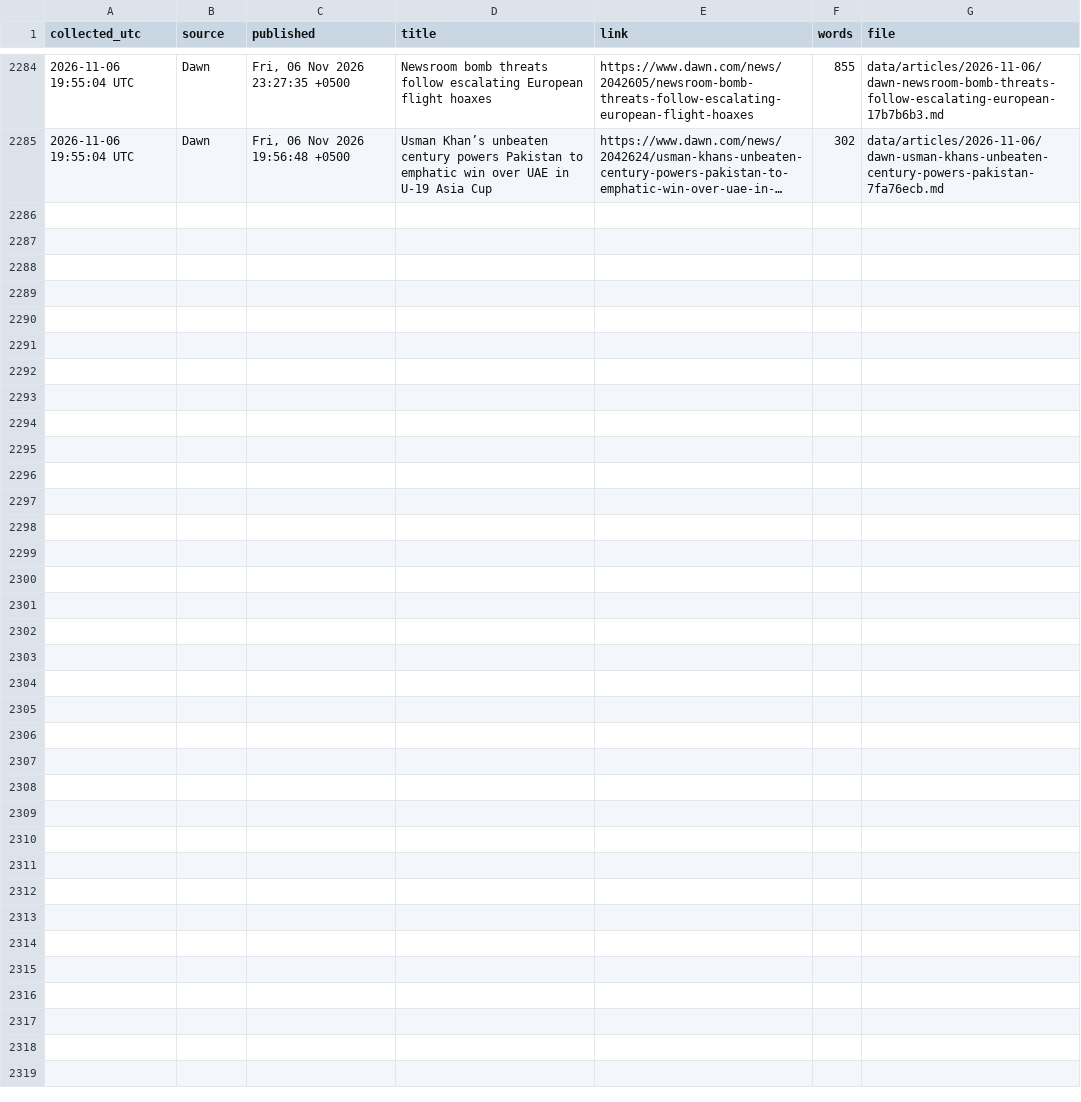
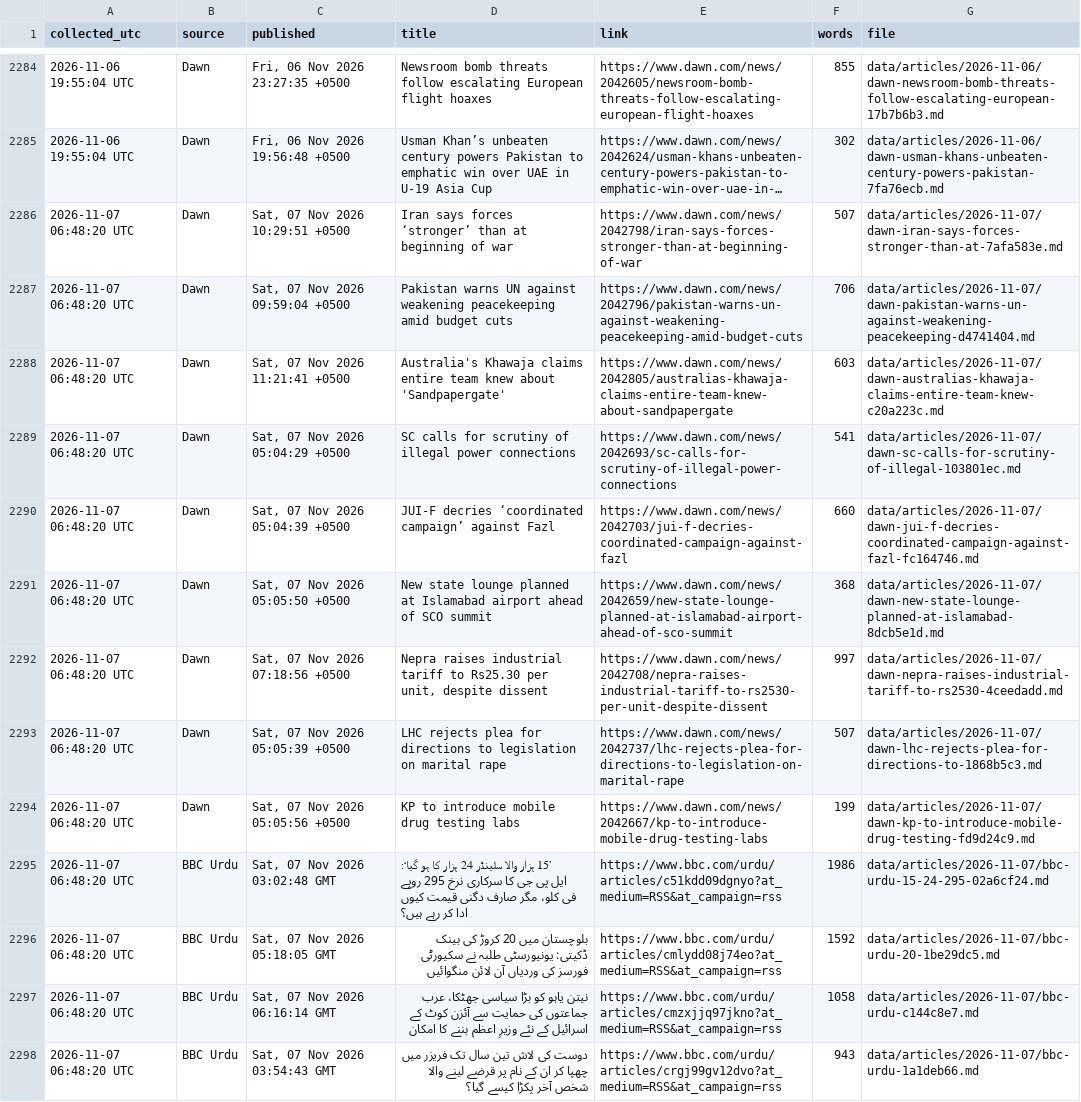
Before and after one commit to galiraza/github-actions-demo, a CSV file: data/news.csv, drawn as a sheet; only a part is shown, gaps mark what is left out; long unchanged cells end in …; the diff names each change by its address in the sheet, - before the commit and + after, or states it on an @@ line.

```diff
--- a/data/news.csv
+++ b/data/news.csv
+row 2286: 2026-11-07 06:48:20 UTC | Dawn | Sat, 07 Nov 2026 10:29:51 +0500 | Iran says forces ‘stronger’ than at beginning of war | https://www.dawn.com/news/2042798/iran-says-forces-stronger-than-at-beginning-of-war | 507 | data/articles/2026-11-07/dawn-iran-says-forces-stronger-than-at-7afa583e.md
+row 2287: 2026-11-07 06:48:20 UTC | Dawn | Sat, 07 Nov 2026 09:59:04 +0500 | Pakistan warns UN against weakening peacekeeping amid budget cuts | https://www.dawn.com/news/2042796/pakistan-warns-un-against-weakening-peacekeeping-amid-budget-cuts | 706 | data/articles/2026-11-07/dawn-pakistan-warns-un-against-weakening-peacekeeping-d4741404.md
+row 2288: 2026-11-07 06:48:20 UTC | Dawn | Sat, 07 Nov 2026 11:21:41 +0500 | Australia's Khawaja claims entire team knew about 'Sandpapergate' | https://www.dawn.com/news/2042805/australias-khawaja-claims-entire-team-knew-about-sandpapergate | 603 | data/articles/2026-11-07/dawn-australias-khawaja-claims-entire-team-knew-c20a223c.md
+row 2289: 2026-11-07 06:48:20 UTC | Dawn | Sat, 07 Nov 2026 05:04:29 +0500 | SC calls for scrutiny of illegal power connections | https://www.dawn.com/news/2042693/sc-calls-for-scrutiny-of-illegal-power-connections | 541 | data/articles/2026-11-07/dawn-sc-calls-for-scrutiny-of-illegal-103801ec.md
+row 2290: 2026-11-07 06:48:20 UTC | Dawn | Sat, 07 Nov 2026 05:04:39 +0500 | JUI-F decries ‘coordinated campaign’ against Fazl | https://www.dawn.com/news/2042703/jui-f-decries-coordinated-campaign-against-fazl | 660 | data/articles/2026-11-07/dawn-jui-f-decries-coordinated-campaign-against-fazl-fc164746.md
+row 2291: 2026-11-07 06:48:20 UTC | Dawn | Sat, 07 Nov 2026 05:05:50 +0500 | New state lounge planned at Islamabad airport ahead of SCO summit | https://www.dawn.com/news/2042659/new-state-lounge-planned-at-islamabad-airport-ahead-of-sco-summit | 368 | data/articles/2026-11-07/dawn-new-state-lounge-planned-at-islamabad-8dcb5e1d.md
+row 2292: 2026-11-07 06:48:20 UTC | Dawn | Sat, 07 Nov 2026 07:18:56 +0500 | Nepra raises industrial tariff to Rs25.30 per unit, despite dissent | https://www.dawn.com/news/2042708/nepra-raises-industrial-tariff-to-rs2530-per-unit-despite-dissent | 997 | data/articles/2026-11-07/dawn-nepra-raises-industrial-tariff-to-rs2530-4ceedadd.md
+row 2293: 2026-11-07 06:48:20 UTC | Dawn | Sat, 07 Nov 2026 05:05:39 +0500 | LHC rejects plea for directions to legislation on marital rape | https://www.dawn.com/news/2042737/lhc-rejects-plea-for-directions-to-legislation-on-marital-rape | 507 | data/articles/2026-11-07/dawn-lhc-rejects-plea-for-directions-to-1868b5c3.md
+row 2294: 2026-11-07 06:48:20 UTC | Dawn | Sat, 07 Nov 2026 05:05:56 +0500 | KP to introduce mobile drug testing labs | https://www.dawn.com/news/2042667/kp-to-introduce-mobile-drug-testing-labs | 199 | data/articles/2026-11-07/dawn-kp-to-introduce-mobile-drug-testing-fd9d24c9.md
+row 2295: 2026-11-07 06:48:20 UTC | BBC Urdu | Sat, 07 Nov 2026 03:02:48 GMT | ’15 ہزار والا سلینڈر 24 ہزار کا ہو گیا‘: ایل پی جی کا سرکاری نرخ 295 روپے فی کلو، مگر صارف دگنی قیمت کیوں ادا کر رہے ہیں؟ | https://www.bbc.com/urdu/articles/c51kdd09dgnyo?at_medium=RSS&at_campaign=rss | 1986 | data/articles/2026-11-07/bbc-urdu-15-24-295-02a6cf24.md
+row 2296: 2026-11-07 06:48:20 UTC | BBC Urdu | Sat, 07 Nov 2026 05:18:05 GMT | بلوچستان میں 20 کروڑ کی بینک ڈکیتی: یونیورسٹی طلبہ نے سکیورٹی فورسز کی وردیاں آن لائن منگوائیں | https://www.bbc.com/urdu/articles/cmlydd08j74eo?at_medium=RSS&at_campaign=rss | 1592 | data/articles/2026-11-07/bbc-urdu-20-1be29dc5.md
+row 2297: 2026-11-07 06:48:20 UTC | BBC Urdu | Sat, 07 Nov 2026 06:16:14 GMT | نیتن یاہو کو بڑا سیاسی جھٹکا، عرب جماعتوں کی حمایت سے آئزن کوٹ کے اسرائیل کے نئے وزیرِ اعظم بننے کا امکان | https://www.bbc.com/urdu/articles/cmzxjjq97jkno?at_medium=RSS&at_campaign=rss | 1058 | data/articles/2026-11-07/bbc-urdu-c144c8e7.md
+row 2298: 2026-11-07 06:48:20 UTC | BBC Urdu | Sat, 07 Nov 2026 03:54:43 GMT | دوست کی لاش تین سال تک فریزر میں چھپا کر ان کے نام پر قرضے لینے والا شخص آخر پکڑا کیسے گیا؟ | https://www.bbc.com/urdu/articles/crgj99gv12dvo?at_medium=RSS&at_campaign=rss | 943 | data/articles/2026-11-07/bbc-urdu-1a1deb66.md
```
Also changed, not shown: 14 other files.
